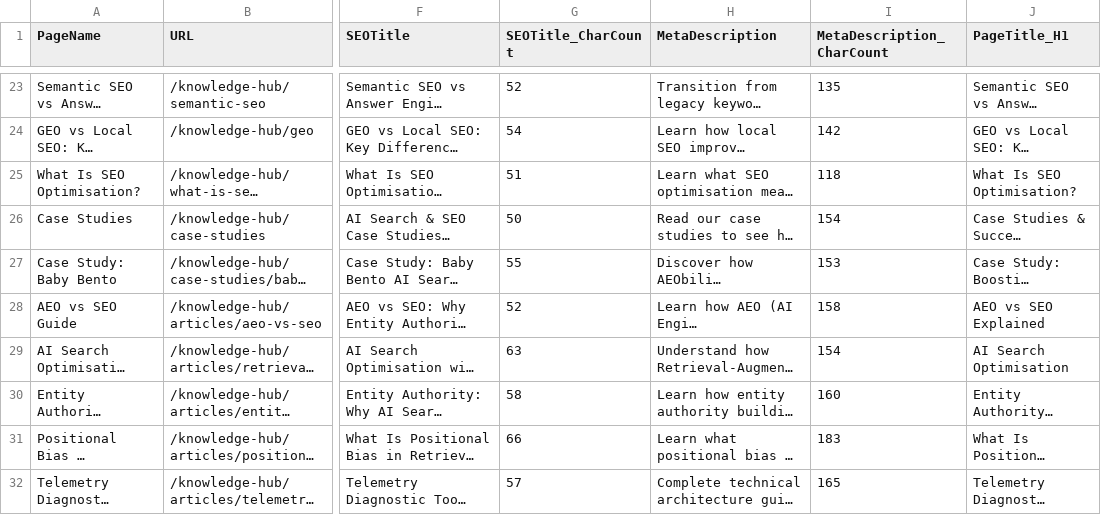
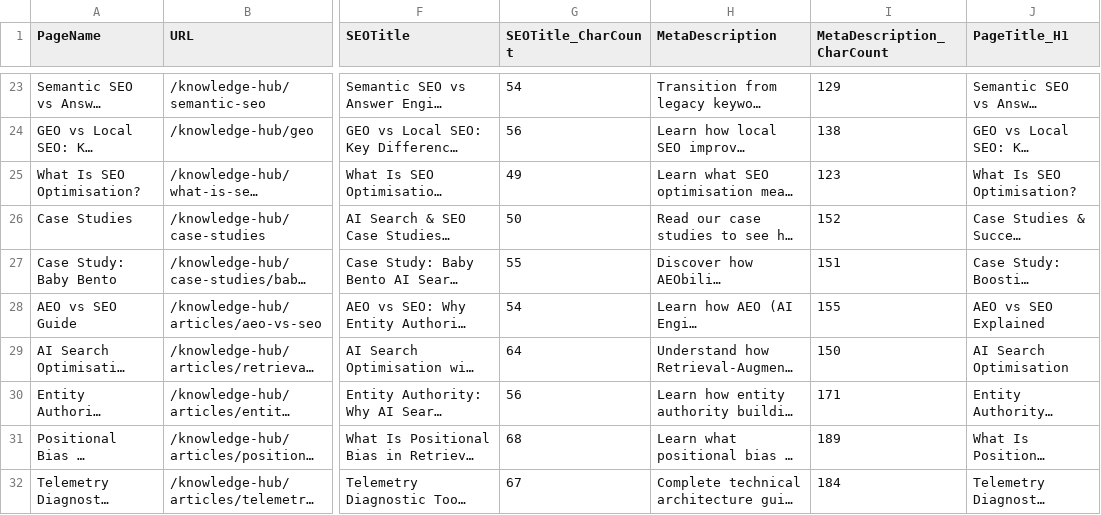
Before and after one commit to vinsnt76/aeobilty, a CSV file: AEObility -IA & SLM.csv, drawn as a sheet; only a part is shown, gaps mark what is left out; long unchanged cells end in …; the diff covers the shown part only; the diff names each change by its address in the sheet, - before the commit and + after, or states it on an @@ line.

```diff
--- a/AEObility -IA & SLM.csv
+++ b/AEObility -IA & SLM.csv
-G23 (SEOTitle_CharCount): 52
+G23 (SEOTitle_CharCount): 54
-I23 (MetaDescription_CharCount): 135
+I23 (MetaDescription_CharCount): 129
-G24 (SEOTitle_CharCount): 54
+G24 (SEOTitle_CharCount): 56
-I24 (MetaDescription_CharCount): 142
+I24 (MetaDescription_CharCount): 138
-G25 (SEOTitle_CharCount): 51
+G25 (SEOTitle_CharCount): 49
-I25 (MetaDescription_CharCount): 118
+I25 (MetaDescription_CharCount): 123
-I26 (MetaDescription_CharCount): 154
+I26 (MetaDescription_CharCount): 152
-I27 (MetaDescription_CharCount): 153
+I27 (MetaDescription_CharCount): 151
-G28 (SEOTitle_CharCount): 52
+G28 (SEOTitle_CharCount): 54
-I28 (MetaDescription_CharCount): 158
+I28 (MetaDescription_CharCount): 155
-G29 (SEOTitle_CharCount): 63
+G29 (SEOTitle_CharCount): 64
-I29 (MetaDescription_CharCount): 154
+I29 (MetaDescription_CharCount): 150
-G30 (SEOTitle_CharCount): 58
+G30 (SEOTitle_CharCount): 56
-I30 (MetaDescription_CharCount): 160
+I30 (MetaDescription_CharCount): 171
-G31 (SEOTitle_CharCount): 66
+G31 (SEOTitle_CharCount): 68
-I31 (MetaDescription_CharCount): 183
+I31 (MetaDescription_CharCount): 189
-G32 (SEOTitle_CharCount): 57
+G32 (SEOTitle_CharCount): 67
-I32 (MetaDescription_CharCount): 165
+I32 (MetaDescription_CharCount): 184
```
Also changed, not shown: 5 added rows and 49 edited cells elsewhere in this file, 2 other files.
